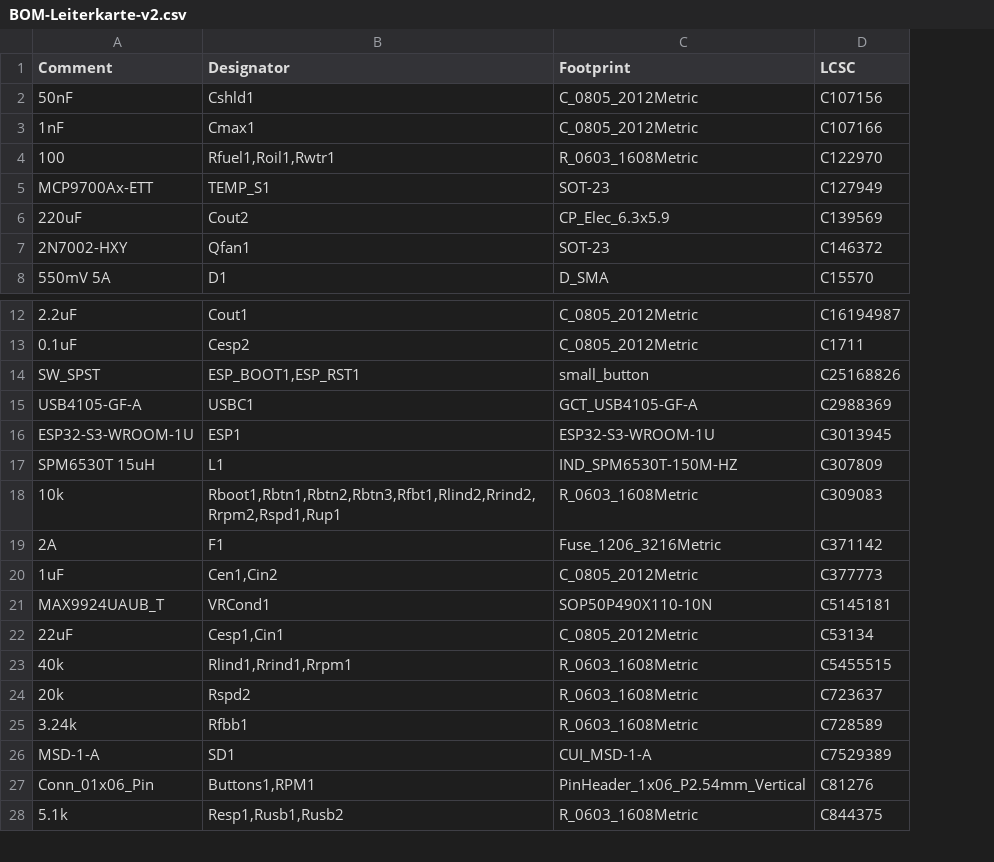
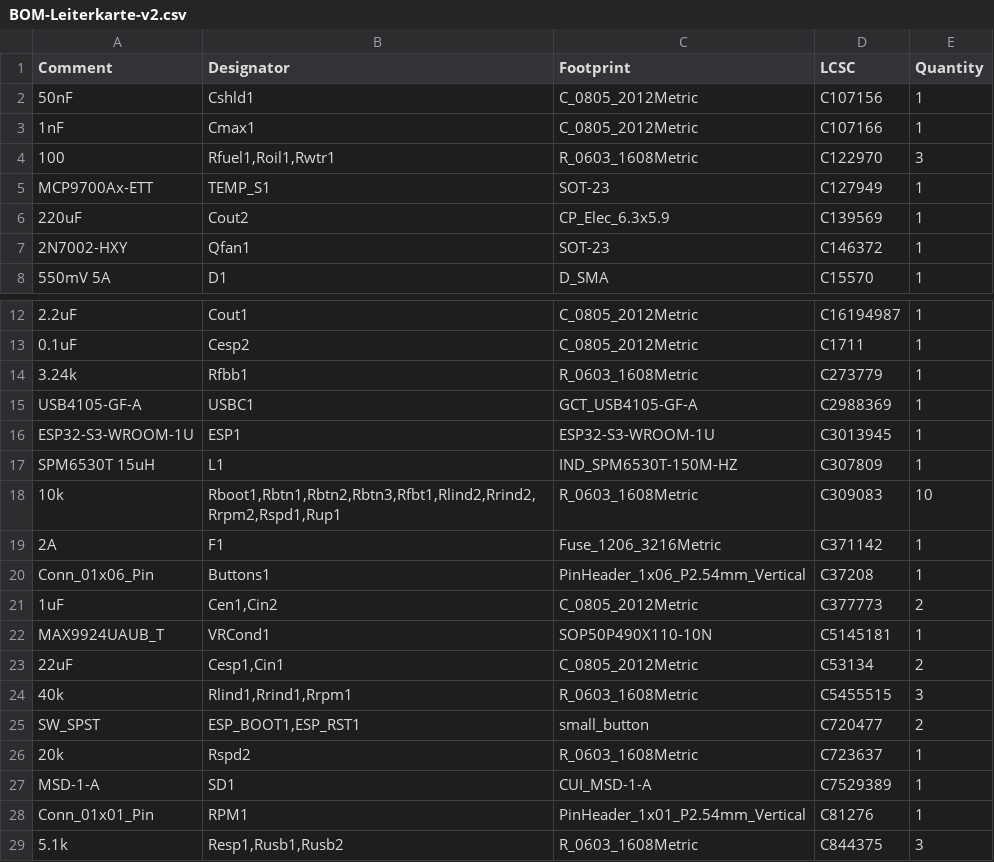
Before and after one commit to VogelPapaFinn/MX5-HybridDash, a CSV file: PCB/jlcpcb/production_files/BOM-Leiterkarte-v2.csv, drawn as a sheet; only a part is shown, gaps mark what is left out; removed rows and columns are numbered as before the commit, all else as after; the diff names each change by its address in the sheet, - before the commit and + after, or states it on an @@ line.

Commit message:
Changed buttons footprint; Changed buttons LCSC component due to shortage; Updated components rotation for JLCPCB;

```diff
--- a/PCB/jlcpcb/production_files/BOM-Leiterkarte-v2.csv
+++ b/PCB/jlcpcb/production_files/BOM-Leiterkarte-v2.csv
+column E (Quantity), rows 2-8: 1 | 1 | 3 | 1 | 1 | 1 | 1; rows 12-13: 1 | 1; rows 15-19: 1 | 1 | 1 | 10 | 1; rows 21-24: 2 | 1 | 2 | 3; rows 26-29: 1 | 1 | 1 | 3
-row 14: SW_SPST | ESP_BOOT1,ESP_RST1 | small_button | C25168826
+row 14: 3.24k | Rfbb1 | R_0603_1608Metric | C273779 | 1
+row 20: Conn_01x06_Pin | Buttons1 | PinHeader_1x06_P2.54mm_Vertical | C37208 | 1
+row 25: SW_SPST | ESP_BOOT1,ESP_RST1 | small_button | C720477 | 2
-row 25: 3.24k | Rfbb1 | R_0603_1608Metric | C728589
-A28 (Comment): Conn_01x06_Pin
+A28 (Comment): Conn_01x01_Pin
-B28 (Designator): Buttons1,RPM1
+B28 (Designator): RPM1
-C28 (Footprint): PinHeader_1x06_P2.54mm_Vertical
+C28 (Footprint): PinHeader_1x01_P2.54mm_Vertical
```
Also changed, not shown: PCB/jlcpcb/production_files/CPL-Leiterkarte-v2.csv, 35 other files.
